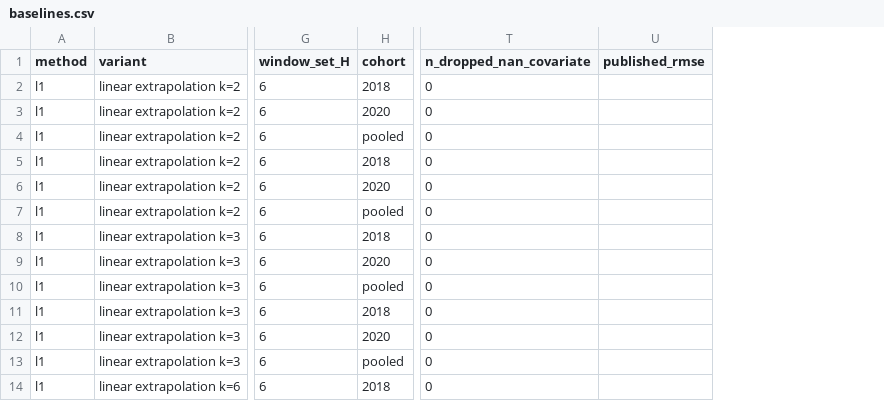
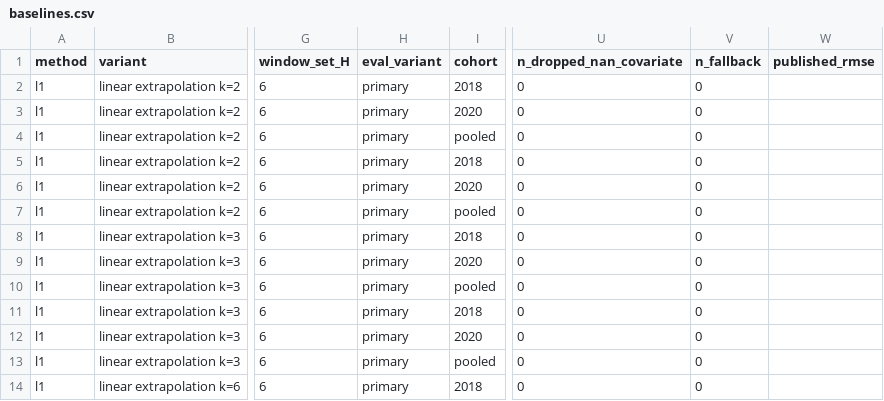
Before and after one commit to suhasreddybv/cgm-forecast-conformal, a CSV file: results/baselines.csv, drawn as a sheet; only a part is shown, gaps mark what is left out; the diff names each change by its address in the sheet, - before the commit and + after, or states it on an @@ line.

```diff
--- a/results/baselines.csv
+++ b/results/baselines.csv
+column H (eval_variant), rows 2-14: all primary
+column V (n_fallback), rows 2-14: all 0
```
Also changed, not shown: results/baselines_per_patient.csv, 11 other files.
